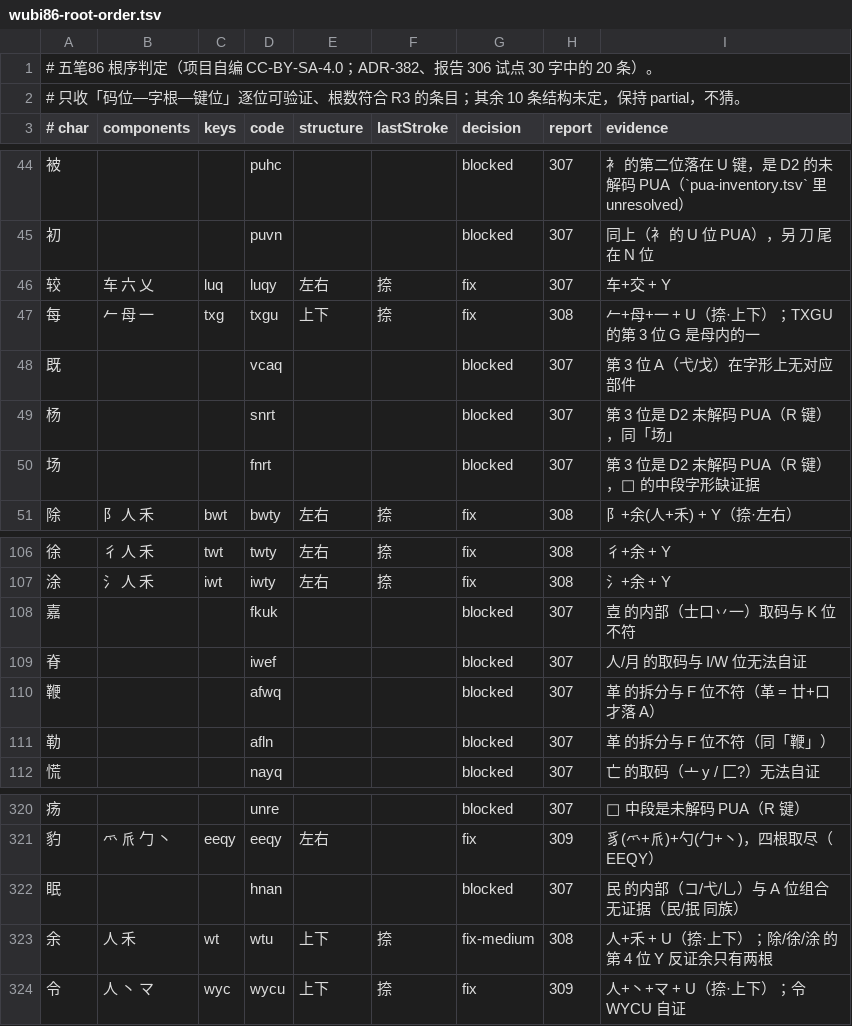
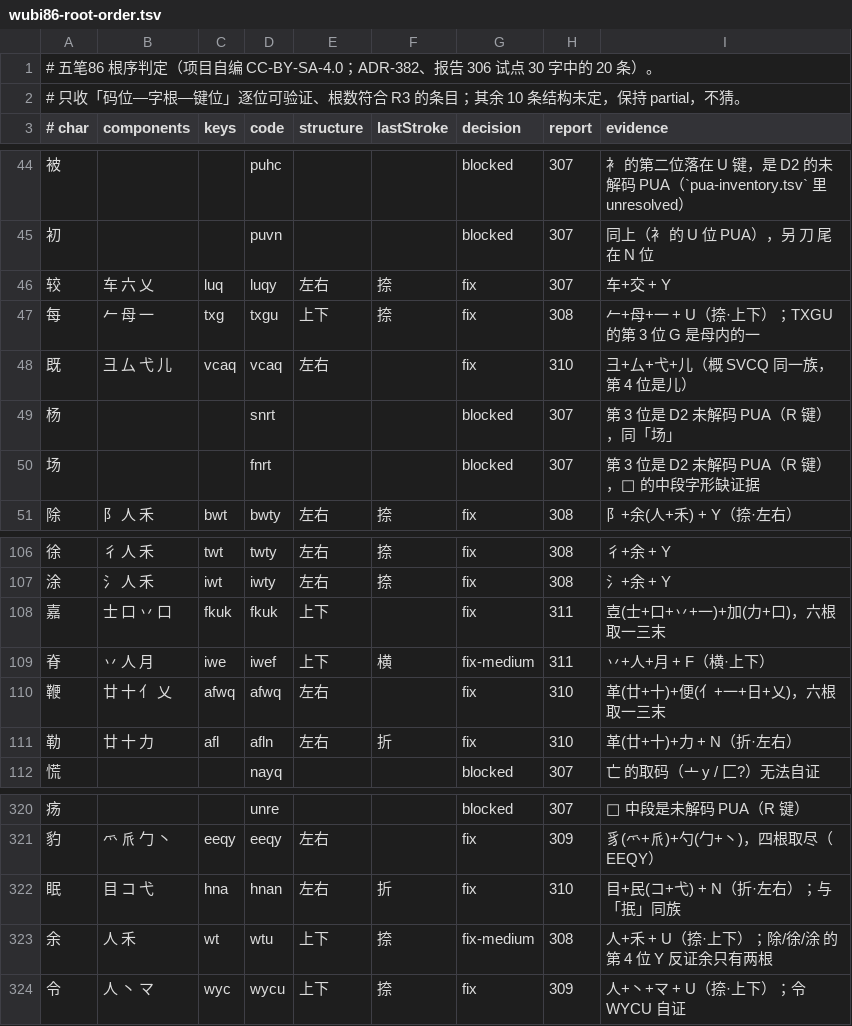
Before and after one commit to EasyIndie/EasyInputMethod, a TSV file: data/learning/wubi86-root-order.tsv, drawn as a sheet; only a part is shown, gaps mark what is left out; the diff covers the shown part only.

```diff
--- a/data/learning/wubi86-root-order.tsv
+++ b/data/learning/wubi86-root-order.tsv
@@ -47,3 +47,3 @@
 每	𠂉 母 一	txg	txgu	上下	捺	fix	308	𠂉+母+一 + U（捺·上下）；TXGU 的第 3 位 G 是母内的一
-既			vcaq			blocked	307	第 3 位 A（弋/戈）在字形上无对应部件
+既	彐 厶 弋 儿	vcaq	vcaq	左右		fix	310	彐+厶+弋+儿（概 SVCQ 同一族，第 4 位是儿）
 杨			snrt			blocked	307	第 3 位是 D2 未解码 PUA（R 键），同「场」
@@ -107,6 +107,6 @@
 涂	氵 人 禾	iwt	iwty	左右	捺	fix	308	氵+余 + Y
-嘉			fkuk			blocked	307	壴 的内部（士口丷一）取码与 K 位不符
-脊			iwef			blocked	307	人/月 的取码与 I/W 位无法自证
-鞭			afwq			blocked	307	革 的拆分与 F 位不符（革 = 廿+口 才落 A）
-勒			afln			blocked	307	革 的拆分与 F 位不符（同「鞭」）
+嘉	士 口 丷 口	fkuk	fkuk	上下		fix	311	壴(士+口+丷+一)+加(力+口)，六根取一三末
+脊	丷 人 月	iwe	iwef	上下	横	fix-medium	311	丷+人+月 + F（横·上下）
+鞭	廿 十 亻 乂	afwq	afwq	左右		fix	310	革(廿+十)+便(亻+一+日+乂)，六根取一三末
+勒	廿 十 力	afl	afln	左右	折	fix	310	革(廿+十)+力 + N（折·左右）
 慌			nayq			blocked	307	亡 的取码（亠 y / 匚?）无法自证
@@ -321,3 +321,3 @@
 豹	爫 𠂢 勹 丶	eeqy	eeqy	左右		fix	309	豸(爫+𠂢)+勺(勹+丶)，四根取尽（EEQY）
-眠			hnan			blocked	307	民 的内部（コ/弋/乚）与 A 位组合无证据（民/抿 同族）
+眠	目 コ 弋	hna	hnan	左右	折	fix	310	目+民(コ+弋) + N（折·左右）；与「抿」同族
 余	人 禾	wt	wtu	上下	捺	fix-medium	308	人+禾 + U（捺·上下）；除/徐/涂 的第 4 位 Y 反证余只有两根
```
Also changed, not shown: 110 edited cells elsewhere in this file, data/generated/B0-runtime.tsv, 10 other files.
